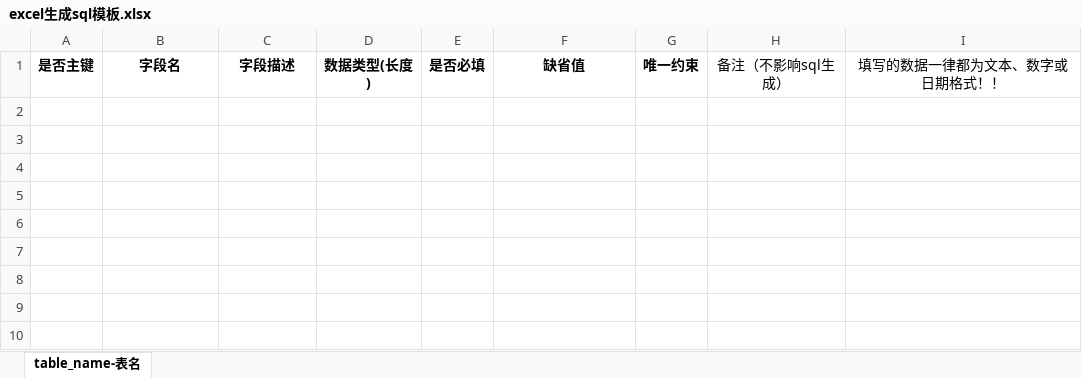
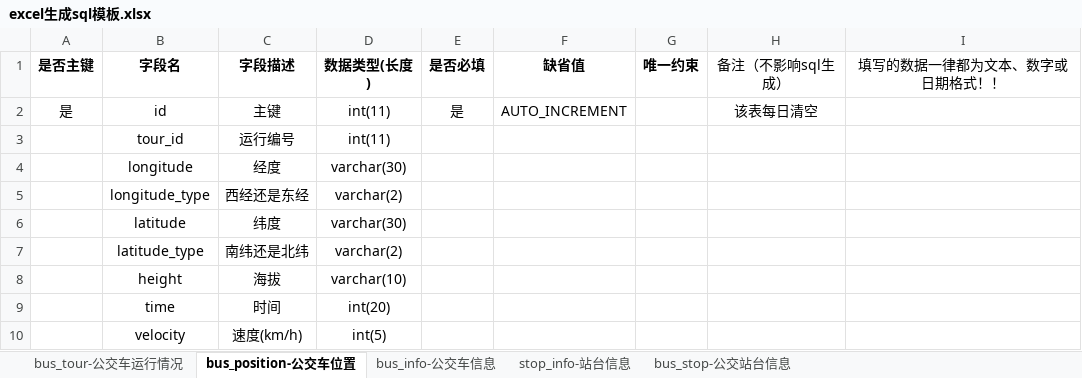
Before and after one commit to fangzipei/bus-gps, an Excel workbook: backend/src/main/resources/excel.model/excel生成sql模板.xlsx, sheet bus_position-公交车位置, drawn as a sheet; values as stored, in another font and other column widths than the file's, no borders; conditional formats not drawn; the diff names each change by its address in the sheet, - before the commit and + after, or states it on an @@ line.

```diff
--- a/backend/src/main/resources/excel.model/excel生成sql模板.xlsx (sheet bus_position-公交车位置)
+++ b/backend/src/main/resources/excel.model/excel生成sql模板.xlsx (sheet bus_position-公交车位置)
-sheet tab: table_name-表名
+sheet tab: bus_position-公交车位置
+sheet tab: bus_tour-公交车运行情况
+sheet tab: bus_info-公交车信息
+sheet tab: stop_info-站台信息
+sheet tab: bus_stop-公交站台信息
+row 2: 是 | id | 主键 | int(11) | 是 | AUTO_INCREMENT |  | 该表每日清空
+row 3:  | tour_id | 运行编号 | int(11)
+row 4:  | longitude | 经度 | varchar(30)
+row 5:  | longitude_type | 西经还是东经 | varchar(2)
+row 6:  | latitude | 纬度 | varchar(30)
+row 7:  | latitude_type | 南纬还是北纬 | varchar(2)
+row 8:  | height | 海拔 | varchar(10)
+row 9:  | time | 时间 | int(20)
+row 10:  | velocity | 速度(km/h) | int(5)
```
Also changed, not shown: 5 other files.
